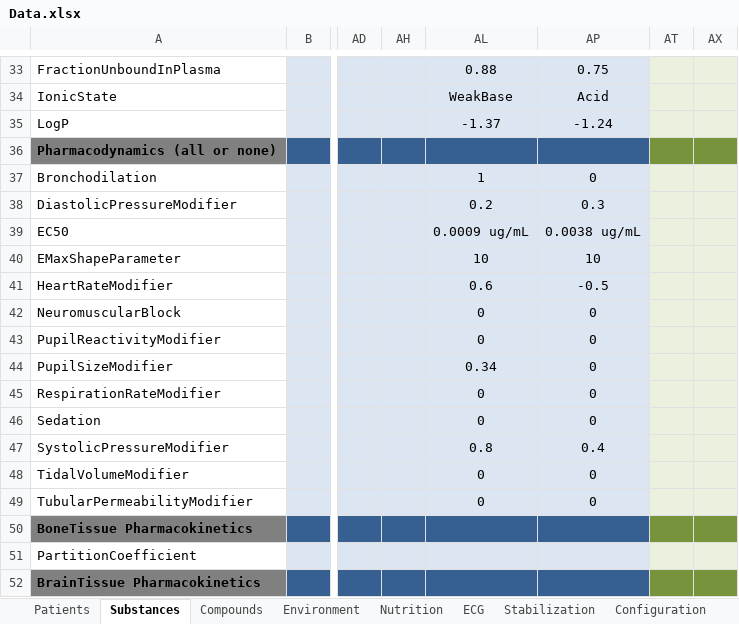
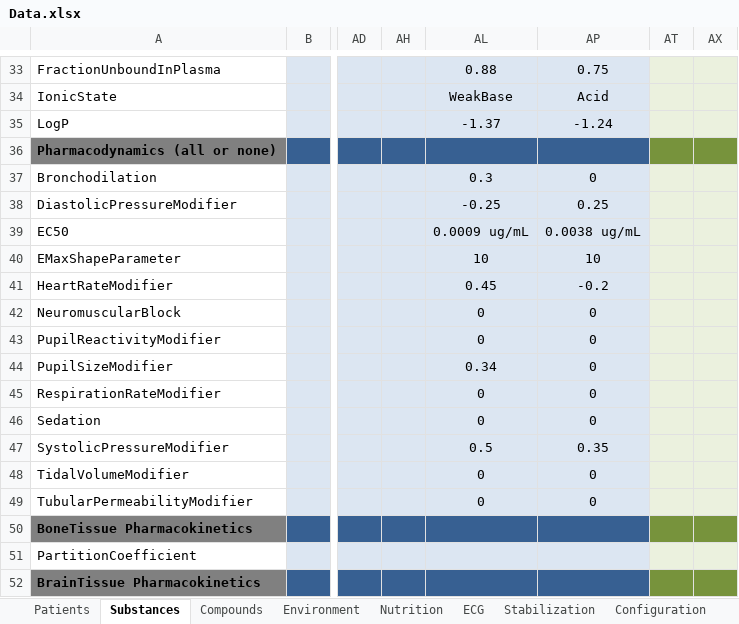
Before and after one commit to Buzzardleg2000/Pulse, an Excel workbook: data/Data.xlsx, sheet Substances, drawn as a sheet; only a part is shown, gaps mark what is left out; values as stored, in another font and other column widths than the file's, no borders; the diff names each change by its address in the sheet, - before the commit and + after, or states it on an @@ line.

Commit message:
Sync Data changes from rebase confusion

```diff
--- a/data/Data.xlsx (sheet Substances)
+++ b/data/Data.xlsx (sheet Substances)
-AL37: 1
+AL37: 0.3
-AL38: 0.2
+AL38: -0.25
-AP38: 0.3
+AP38: 0.25
-AL41: 0.6
+AL41: 0.45
-AP41: -0.5
+AP41: -0.2
-AL47: 0.8
+AL47: 0.5
-AP47: 0.4
+AP47: 0.35
```
